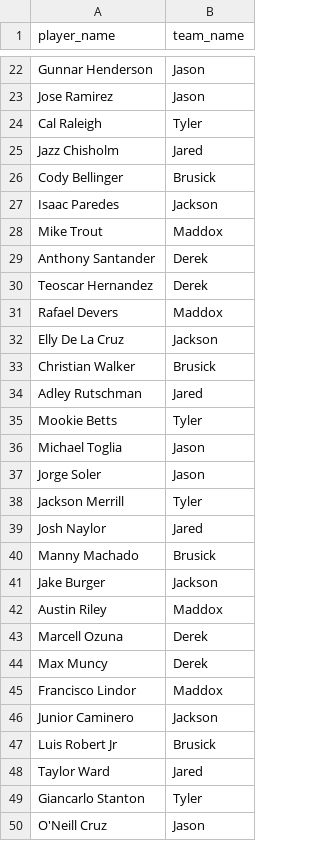
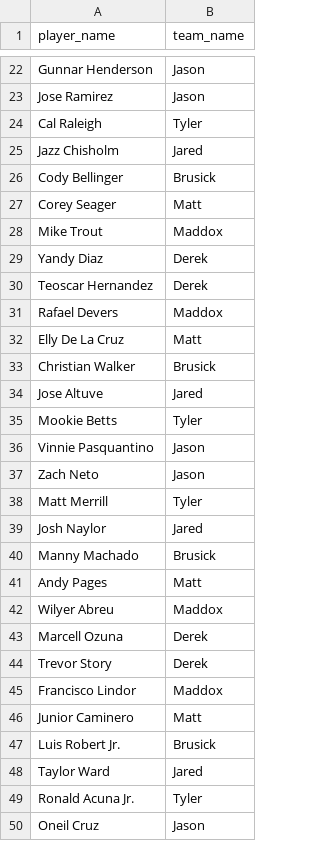
Before and after one commit to jacksonroah/hr_derby, a CSV file: roster.csv, drawn as a sheet; only a part is shown, gaps mark what is left out; the diff covers the shown part only.

```diff
--- a/roster.csv
+++ b/roster.csv
@@ -26,25 +26,25 @@ Jazz Chisholm,Jared
 Cody Bellinger,Brusick
-Isaac Paredes,Jackson
+Corey Seager,Matt
 Mike Trout,Maddox
-Anthony Santander,Derek
+Yandy Diaz,Derek
 Teoscar Hernandez,Derek
 Rafael Devers,Maddox
-Elly De La Cruz,Jackson
+Elly De La Cruz,Matt
 Christian Walker,Brusick
-Adley Rutschman,Jared
+Jose Altuve,Jared
 Mookie Betts,Tyler
-Michael Toglia,Jason
-Jorge Soler,Jason
-Jackson Merrill,Tyler
+Vinnie Pasquantino,Jason
+Zach Neto,Jason
+Matt Merrill,Tyler
 Josh Naylor,Jared
 Manny Machado,Brusick
-Jake Burger,Jackson
-Austin Riley,Maddox
+Andy Pages,Matt
+Wilyer Abreu,Maddox
 Marcell Ozuna,Derek
-Max Muncy,Derek
+Trevor Story,Derek
 Francisco Lindor,Maddox
-Junior Caminero,Jackson
-Luis Robert Jr,Brusick
+Junior Caminero,Matt
+Luis Robert Jr.,Brusick
 Taylor Ward,Jared
-Giancarlo Stanton,Tyler
-O'Neill Cruz,Jason
+Ronald Acuna Jr.,Tyler
+Oneil Cruz,Jason
```
Also changed, not shown: 5 edited cells elsewhere in this file, 6 other files.
